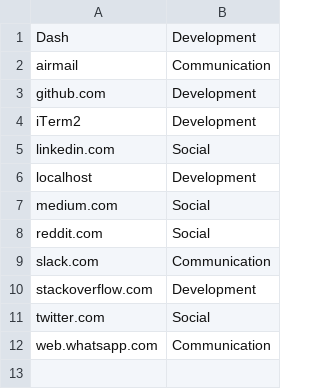
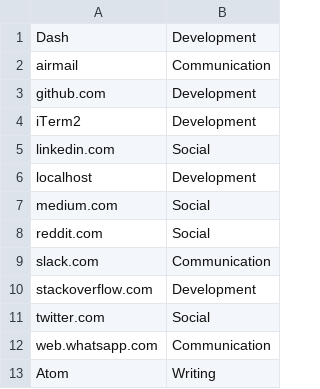
Before and after one commit to lucapette/tracker, a CSV file: categories.csv, drawn as a sheet.

Commit message:
Add writing category

```diff
--- a/categories.csv
+++ b/categories.csv
@@ -12 +12,2 @@ twitter.com,Social
 web.whatsapp.com,Communication
+Atom,Writing
```
Also changed, not shown: 3 other files.
